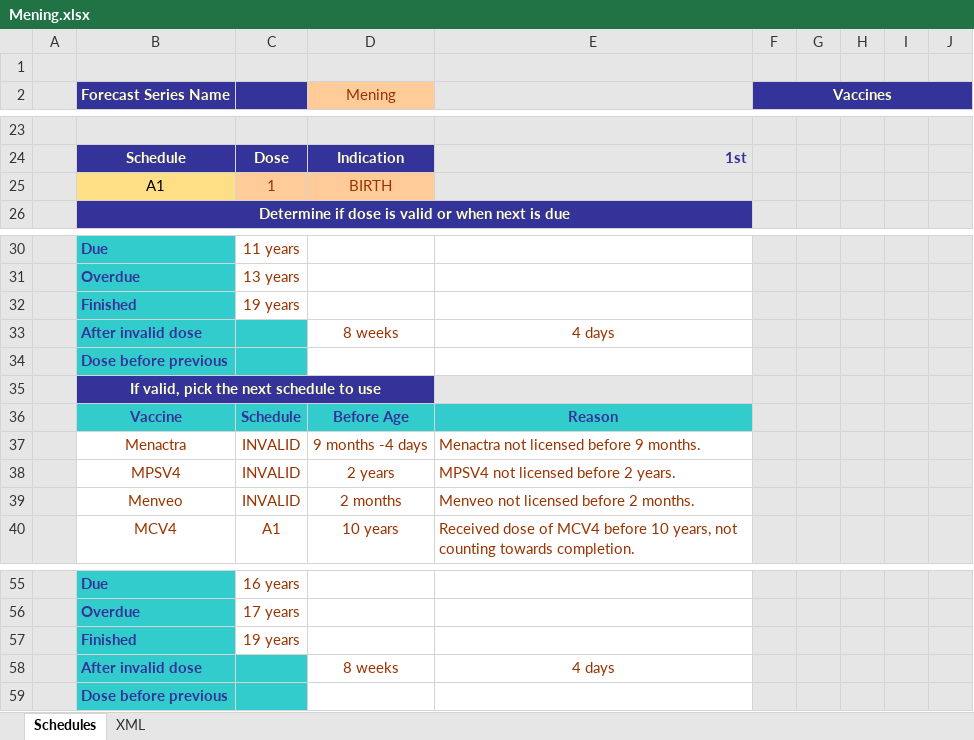
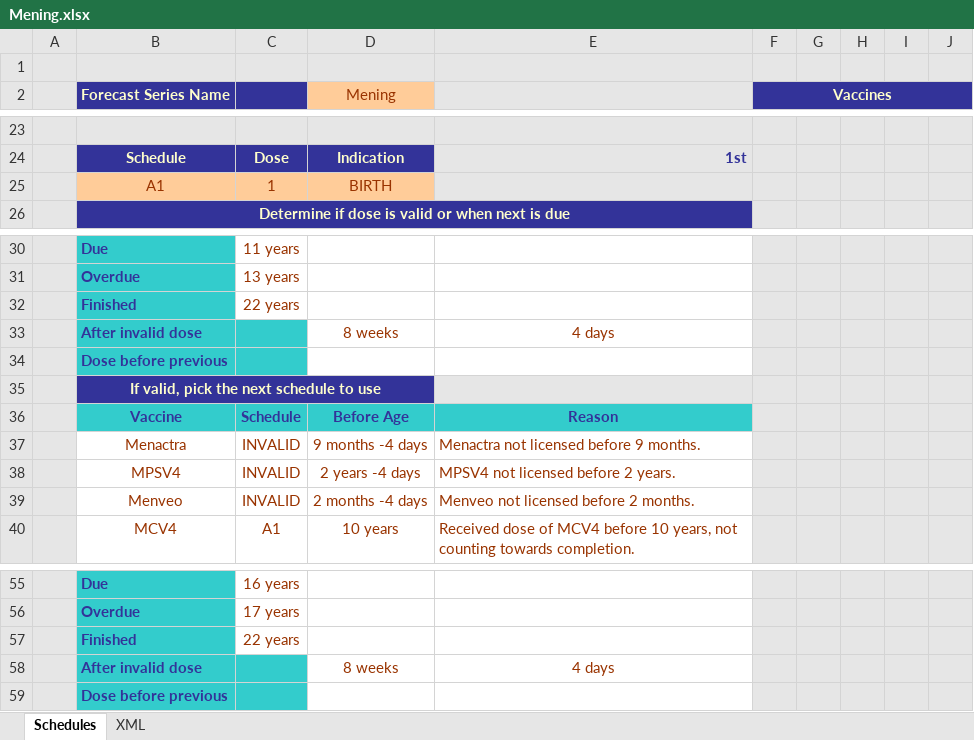
Before and after one commit to immregistries/LoneStarVaccineForecaster, an Excel workbook: schedules/Mening.xlsx, sheet Schedules, drawn as a sheet; only a part is shown, gaps mark what is left out; values as stored, in another font and other column widths than the file's, no borders; charts and pictures not drawn; the diff names each change by its address in the sheet, - before the commit and + after, or states it on an @@ line.

Commit message:
Brady updated the XML tab to capture all immunization information for the simplified schedule.

```diff
--- a/schedules/Mening.xlsx (sheet Schedules)
+++ b/schedules/Mening.xlsx (sheet Schedules)
-B25 text colour: black
+B25 text colour: #993300
-C32: 19 years
+C32: 22 years
-D38 (Mening): 2 years
+D38 (Mening): 2 years -4 days
-D39 (Mening): 2 months
+D39 (Mening): 2 months -4 days
-C57: 19 years
+C57: 22 years
```
Also changed, not shown: sheet XML, charts or pictures.
